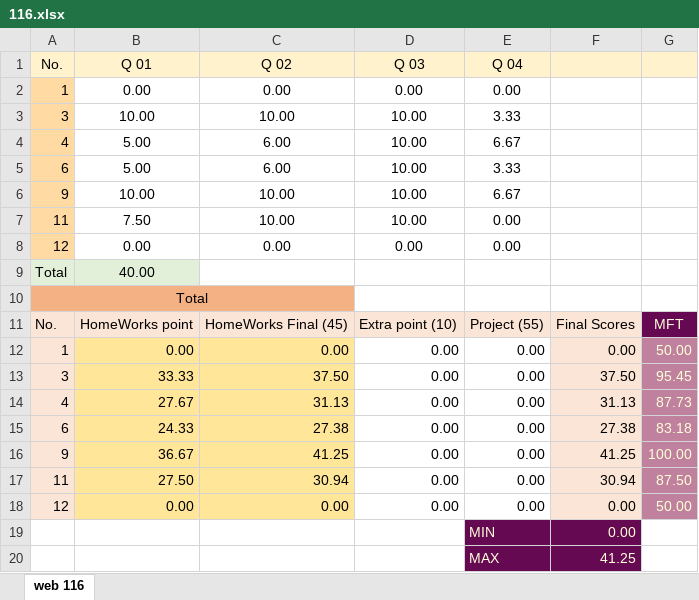
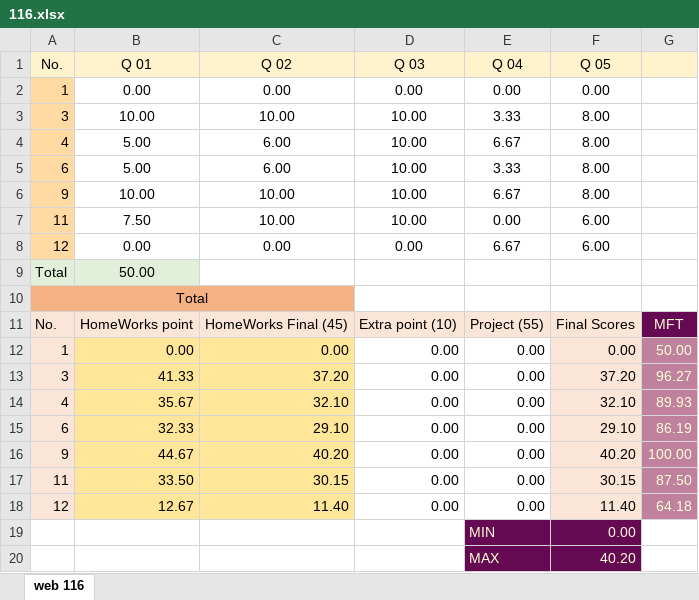
Before and after one commit to mkazemiraz/mft-scores, an Excel workbook: 116/116.xlsx, sheet web 116, drawn as a sheet; values as stored, in another font and other column widths than the file's, no borders; the diff names each change by its address in the sheet, - before the commit and + after, or states it on an @@ line.

```diff
--- a/116/116.xlsx (sheet web 116)
+++ b/116/116.xlsx (sheet web 116)
-F1: (empty)
+F1: Q 05
-F2 (Q 05): (empty)
+F2 (Q 05): 0.00
-F3:F6 (Q 05): (empty)
+F3:F6 (Q 05): 8.00
-F7:F8 (Q 05): (empty)
+F7:F8 (Q 05): 6.00
-E8 (Q 04): 0.00
+E8 (Q 04): 6.67
-B9 (Q 01): 40.00
+B9 (Q 01): 50.00
-B13 (Q 01): 33.33
+B13 (Q 01): 41.33
-C13 (Q 02): 37.50
+C13 (Q 02): 37.20
-F13 (Q 05): 37.50
+F13 (Q 05): 37.20
-G13: 95.45
+G13: 96.27
-B14 (Q 01): 27.67
+B14 (Q 01): 35.67
-C14 (Q 02): 31.13
+C14 (Q 02): 32.10
-F14 (Q 05): 31.13
+F14 (Q 05): 32.10
-G14: 87.73
+G14: 89.93
-B15 (Q 01): 24.33
+B15 (Q 01): 32.33
-C15 (Q 02): 27.38
+C15 (Q 02): 29.10
-F15 (Q 05): 27.38
+F15 (Q 05): 29.10
-G15: 83.18
+G15: 86.19
-B16 (Q 01): 36.67
+B16 (Q 01): 44.67
-C16 (Q 02): 41.25
+C16 (Q 02): 40.20
-F16 (Q 05): 41.25
+F16 (Q 05): 40.20
-B17 (Q 01): 27.50
+B17 (Q 01): 33.50
-C17 (Q 02): 30.94
+C17 (Q 02): 30.15
-F17 (Q 05): 30.94
+F17 (Q 05): 30.15
-B18 (Q 01): 0.00
+B18 (Q 01): 12.67
-C18 (Q 02): 0.00
+C18 (Q 02): 11.40
-F18 (Q 05): 0.00
+F18 (Q 05): 11.40
-G18: 50.00
+G18: 64.18
-F20 (Q 05): 41.25
+F20 (Q 05): 40.20
```
Also changed, not shown: 115/115.xlsx, 1 other file.
